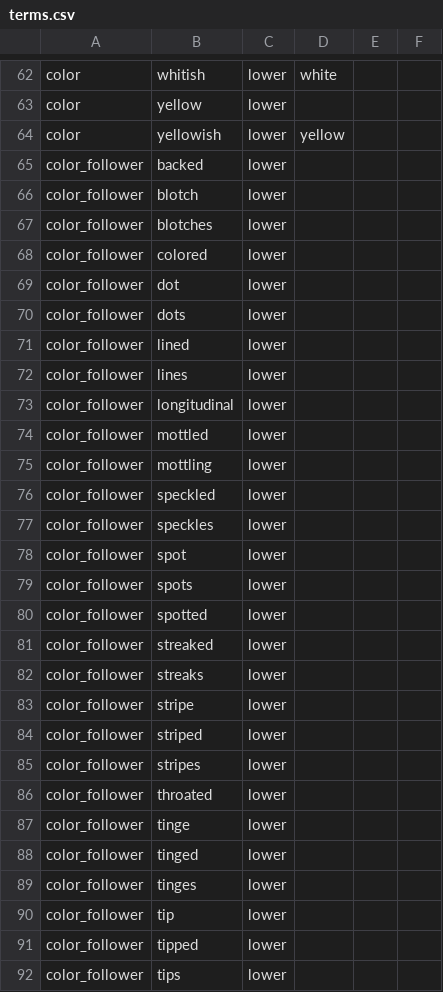
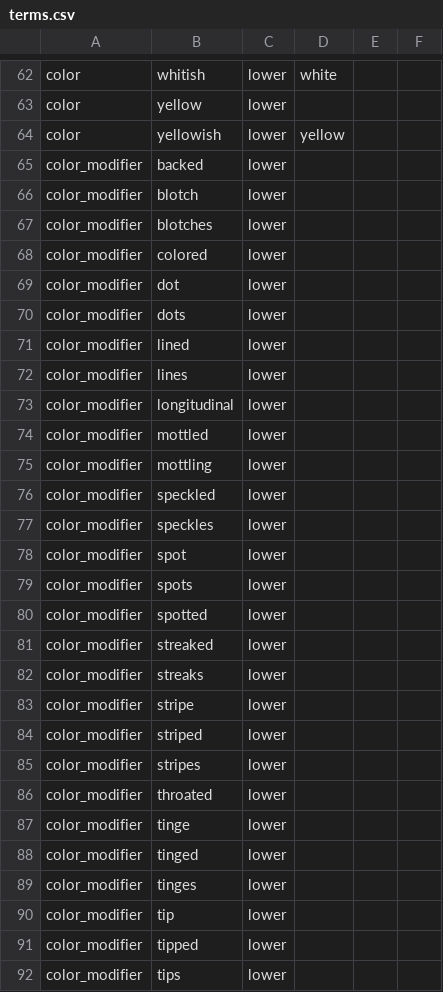
Before and after one commit to rafelafrance/traiter_efloras, a CSV file: src/vocabulary/terms.csv, drawn as a sheet; only a part is shown, gaps mark what is left out; the diff covers the shown part only.

```diff
--- a/src/vocabulary/terms.csv
+++ b/src/vocabulary/terms.csv
@@ -64,29 +64,29 @@ color,yellow,lower,,,
 color,yellowish,lower,yellow,,
-color_follower,backed,lower,,,
-color_follower,blotch,lower,,,
-color_follower,blotches,lower,,,
-color_follower,colored,lower,,,
-color_follower,dot,lower,,,
-color_follower,dots,lower,,,
-color_follower,lined,lower,,,
-color_follower,lines,lower,,,
-color_follower,longitudinal,lower,,,
-color_follower,mottled,lower,,,
-color_follower,mottling,lower,,,
-color_follower,speckled,lower,,,
-color_follower,speckles,lower,,,
-color_follower,spot,lower,,,
-color_follower,spots,lower,,,
-color_follower,spotted,lower,,,
-color_follower,streaked,lower,,,
-color_follower,streaks,lower,,,
-color_follower,stripe,lower,,,
-color_follower,striped,lower,,,
-color_follower,stripes,lower,,,
-color_follower,throated,lower,,,
-color_follower,tinge,lower,,,
-color_follower,tinged,lower,,,
-color_follower,tinges,lower,,,
-color_follower,tip,lower,,,
-color_follower,tipped,lower,,,
-color_follower,tips,lower,,,
+color_modifier,backed,lower,,,
+color_modifier,blotch,lower,,,
+color_modifier,blotches,lower,,,
+color_modifier,colored,lower,,,
+color_modifier,dot,lower,,,
+color_modifier,dots,lower,,,
+color_modifier,lined,lower,,,
+color_modifier,lines,lower,,,
+color_modifier,longitudinal,lower,,,
+color_modifier,mottled,lower,,,
+color_modifier,mottling,lower,,,
+color_modifier,speckled,lower,,,
+color_modifier,speckles,lower,,,
+color_modifier,spot,lower,,,
+color_modifier,spots,lower,,,
+color_modifier,spotted,lower,,,
+color_modifier,streaked,lower,,,
+color_modifier,streaks,lower,,,
+color_modifier,stripe,lower,,,
+color_modifier,striped,lower,,,
+color_modifier,stripes,lower,,,
+color_modifier,throated,lower,,,
+color_modifier,tinge,lower,,,
+color_modifier,tinged,lower,,,
+color_modifier,tinges,lower,,,
+color_modifier,tip,lower,,,
+color_modifier,tipped,lower,,,
+color_modifier,tips,lower,,,
```
Also changed, not shown: 5 added rows and 1 edited cell elsewhere in this file, 9 other files.
